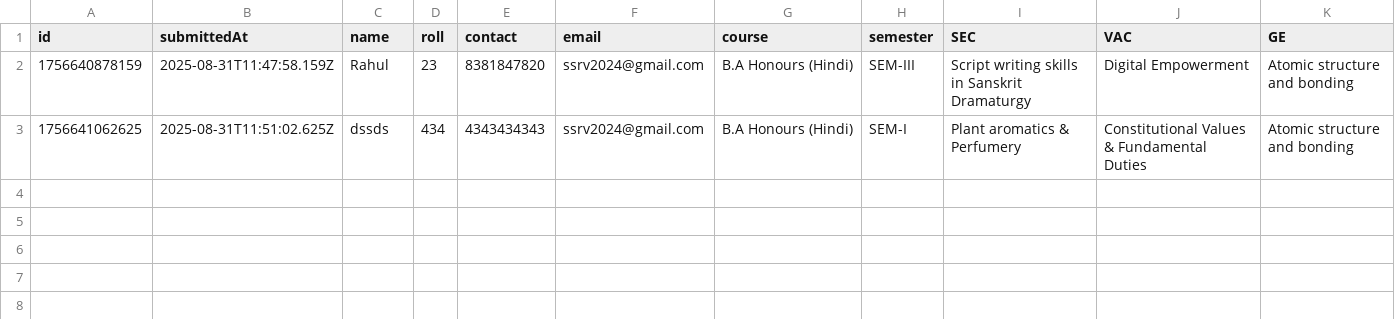
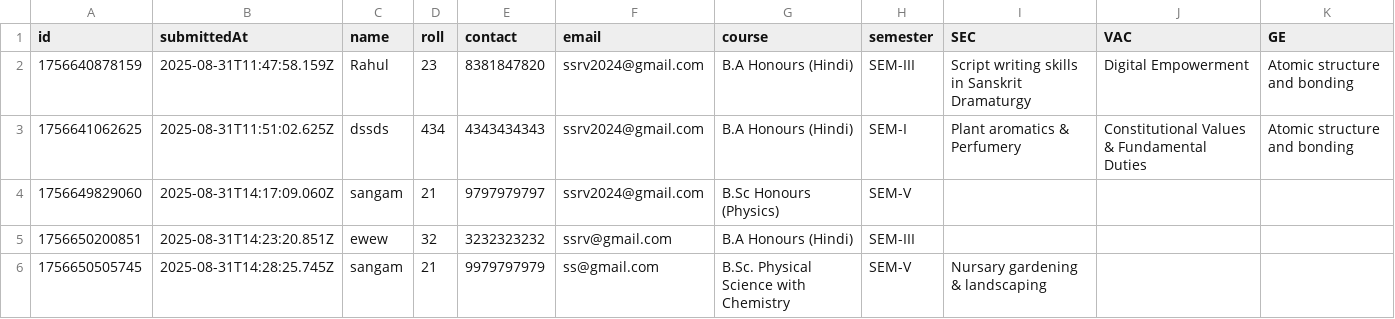
Before and after one commit to sangam0207/student-dashboard-backend, a CSV file: submissions.csv, drawn as a sheet; the diff names each change by its address in the sheet, - before the commit and + after, or states it on an @@ line.

Commit message:
fix: issue related ot the data

```diff
--- a/submissions.csv
+++ b/submissions.csv
+row 4: 1756649829060 | 2025-08-31T14:17:09.060Z | sangam | 21 | 9797979797 | ssrv2024@gmail.com | B.Sc Honours (Physics) | SEM-V
+row 5: 1756650200851 | 2025-08-31T14:23:20.851Z | ewew | 32 | 3232323232 | ssrv@gmail.com | B.A Honours (Hindi) | SEM-III
+row 6: 1756650505745 | 2025-08-31T14:28:25.745Z | sangam | 21 | 9979797979 | ss@gmail.com | B.Sc. Physical Science with Chemistry | SEM-V | Nursary gardening & landscaping
```
Also changed, not shown: 1 other file.
